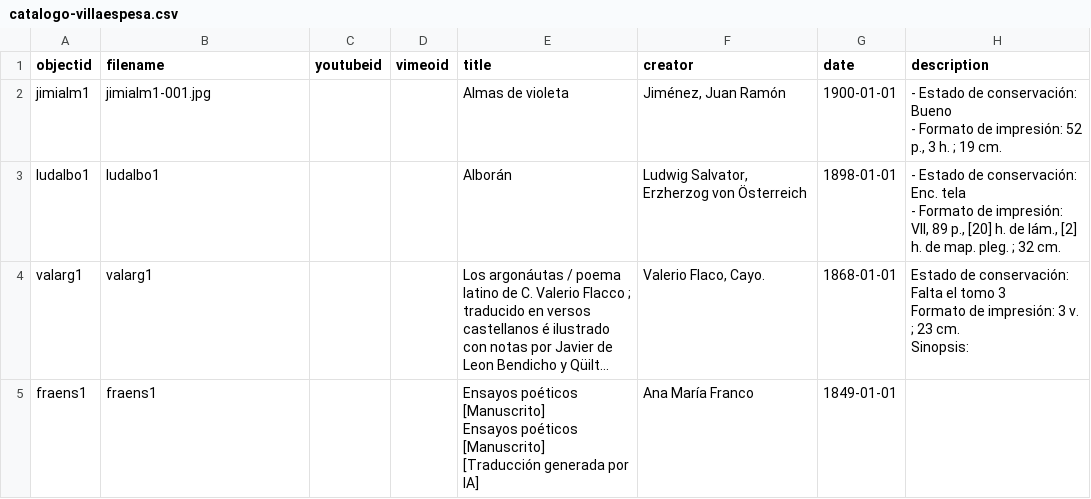
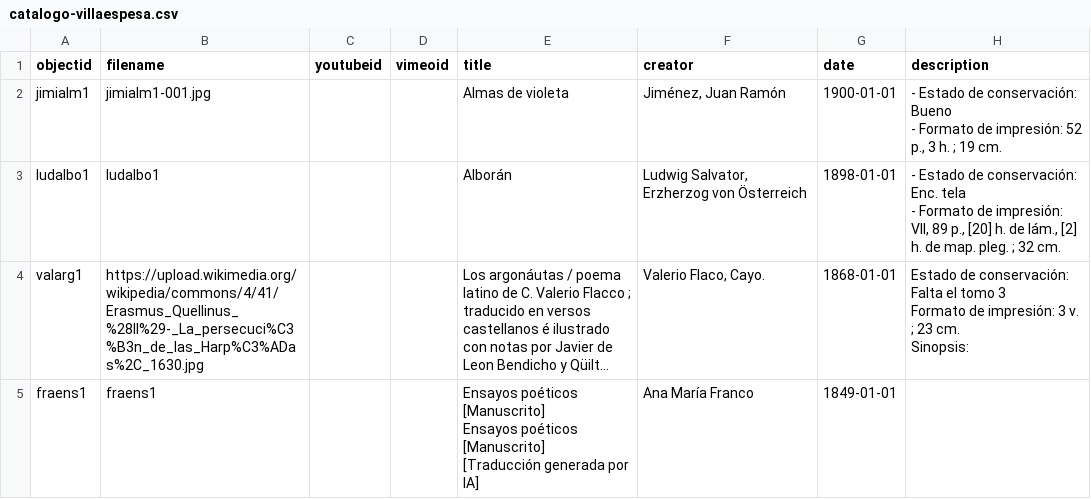
Before and after one commit to Villaespesa/biblioteca-villaespesa, a CSV file: _data/catalogo-villaespesa.csv, drawn as a sheet; only a part is shown; long unchanged cells end in …; the diff names each change by its address in the sheet, - before the commit and + after, or states it on an @@ line.

Commit message:
Add files via upload

```diff
--- a/_data/catalogo-villaespesa.csv
+++ b/_data/catalogo-villaespesa.csv
-B4 (filename): valarg1
+B4 (filename): https://upload.wikimedia.org/wikipedia/commons/4/41/Erasmus_Quellinus_%28II%29-_La_persecuci%C3%B3n_de_las_Harp%C3%ADas%2C_1630.jpg
```
